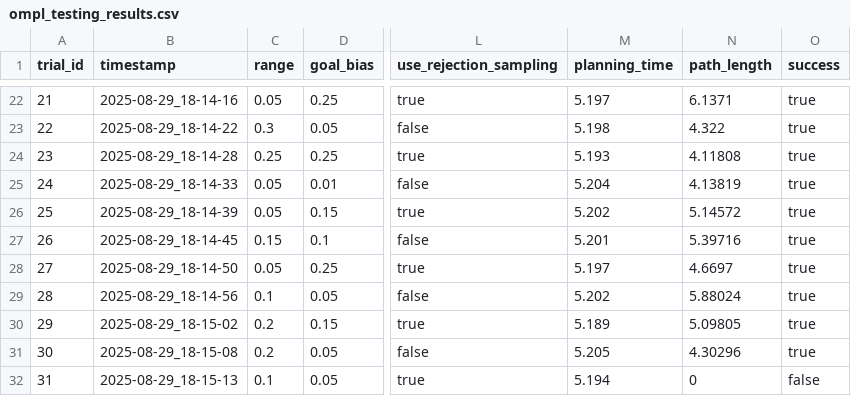
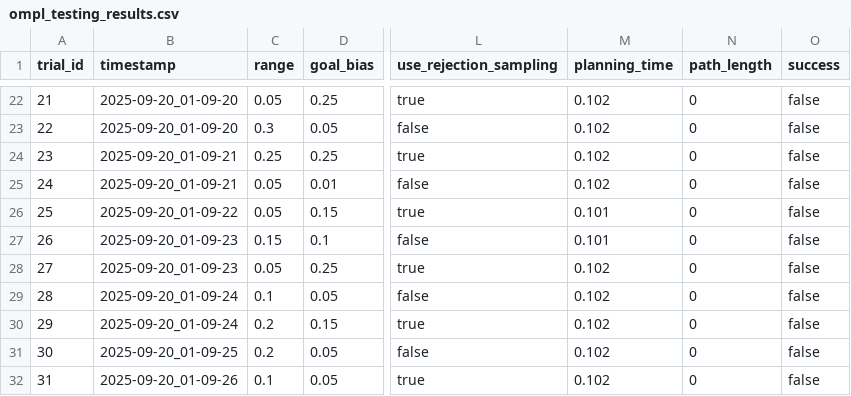
Before and after one commit to VADER-CMU/planning, a CSV file: vader_planner/ompl_testing_results.csv, drawn as a sheet; only a part is shown, gaps mark what is left out; the diff covers the shown part only; the diff names each change by its address in the sheet, - before the commit and + after, or states it on an @@ line.

```diff
--- a/vader_planner/ompl_testing_results.csv
+++ b/vader_planner/ompl_testing_results.csv
-B22 (timestamp): 2025-08-29_18-14-16
+B22 (timestamp): 2025-09-20_01-09-20
-M22 (planning_time): 5.197
+M22 (planning_time): 0.102
-N22 (path_length): 6.1371
+N22 (path_length): 0
-O22:O31 (success): true
+O22:O31 (success): false
-B23 (timestamp): 2025-08-29_18-14-22
+B23 (timestamp): 2025-09-20_01-09-20
-M23 (planning_time): 5.198
+M23 (planning_time): 0.102
-N23 (path_length): 4.322
+N23 (path_length): 0
-B24 (timestamp): 2025-08-29_18-14-28
+B24 (timestamp): 2025-09-20_01-09-21
-M24 (planning_time): 5.193
+M24 (planning_time): 0.102
-N24 (path_length): 4.11808
+N24 (path_length): 0
-B25 (timestamp): 2025-08-29_18-14-33
+B25 (timestamp): 2025-09-20_01-09-21
-M25 (planning_time): 5.204
+M25 (planning_time): 0.102
-N25 (path_length): 4.13819
+N25 (path_length): 0
-B26 (timestamp): 2025-08-29_18-14-39
+B26 (timestamp): 2025-09-20_01-09-22
-M26 (planning_time): 5.202
+M26 (planning_time): 0.101
-N26 (path_length): 5.14572
+N26 (path_length): 0
-B27 (timestamp): 2025-08-29_18-14-45
+B27 (timestamp): 2025-09-20_01-09-23
-M27 (planning_time): 5.201
+M27 (planning_time): 0.101
-N27 (path_length): 5.39716
+N27 (path_length): 0
-B28 (timestamp): 2025-08-29_18-14-50
+B28 (timestamp): 2025-09-20_01-09-23
-M28 (planning_time): 5.197
+M28 (planning_time): 0.102
-N28 (path_length): 4.6697
+N28 (path_length): 0
-B29 (timestamp): 2025-08-29_18-14-56
+B29 (timestamp): 2025-09-20_01-09-24
-M29 (planning_time): 5.202
+M29 (planning_time): 0.102
-N29 (path_length): 5.88024
+N29 (path_length): 0
-B30 (timestamp): 2025-08-29_18-15-02
+B30 (timestamp): 2025-09-20_01-09-24
-M30 (planning_time): 5.189
+M30 (planning_time): 0.102
-N30 (path_length): 5.09805
+N30 (path_length): 0
-B31 (timestamp): 2025-08-29_18-15-08
+B31 (timestamp): 2025-09-20_01-09-25
-M31 (planning_time): 5.205
+M31 (planning_time): 0.102
-N31 (path_length): 4.30296
+N31 (path_length): 0
-B32 (timestamp): 2025-08-29_18-15-13
+B32 (timestamp): 2025-09-20_01-09-26
-M32 (planning_time): 5.194
+M32 (planning_time): 0.102
```
Also changed, not shown: 144 edited cells elsewhere in this file, 6 other files.
